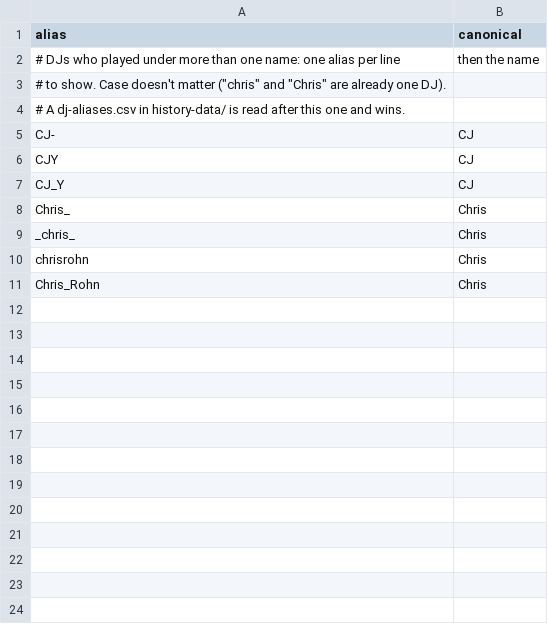
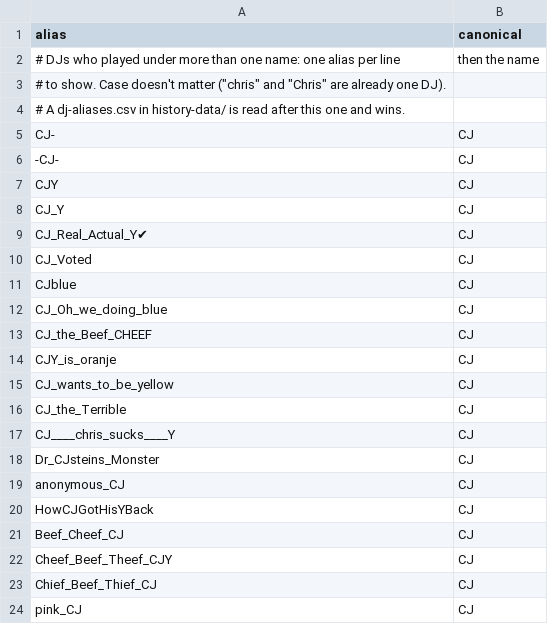
Before and after one commit to indiediscotheque/firetable-hostbot, a CSV file: tools/history/dj-aliases.csv, drawn as a sheet; only a part is shown; the shorter side is filled out with more unchanged rows; the diff covers the shown part only; the diff names each change by its address in the sheet, - before the commit and + after, or states it on an @@ line.

```diff
--- a/tools/history/dj-aliases.csv
+++ b/tools/history/dj-aliases.csv
+row 6: -CJ- | CJ
+row 9: CJ_Real_Actual_Y✔ | CJ
+row 10: CJ_Voted | CJ
+row 11: CJblue | CJ
+row 12: CJ_Oh_we_doing_blue | CJ
+row 13: CJ_the_Beef_CHEEF | CJ
+row 14: CJY_is_oranje | CJ
+row 15: CJ_wants_to_be_yellow | CJ
+row 16: CJ_the_Terrible | CJ
+row 17: CJ____chris_sucks____Y | CJ
+row 18: Dr_CJsteins_Monster | CJ
+row 19: anonymous_CJ | CJ
+row 20: HowCJGotHisYBack | CJ
+row 21: Beef_Cheef_CJ | CJ
+row 22: Cheef_Beef_Theef_CJY | CJ
+row 23: Chief_Beef_Thief_CJ | CJ
+row 24: pink_CJ | CJ
```
Also changed, not shown: 6 added rows elsewhere in this file.
